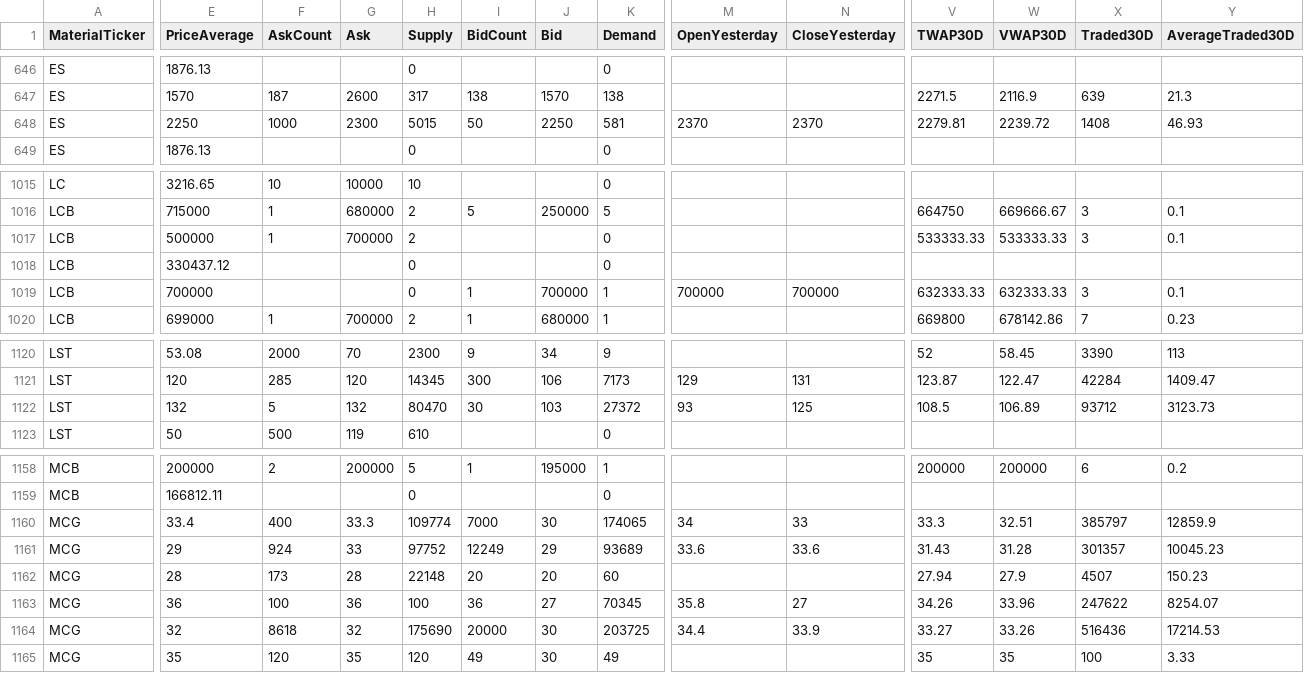
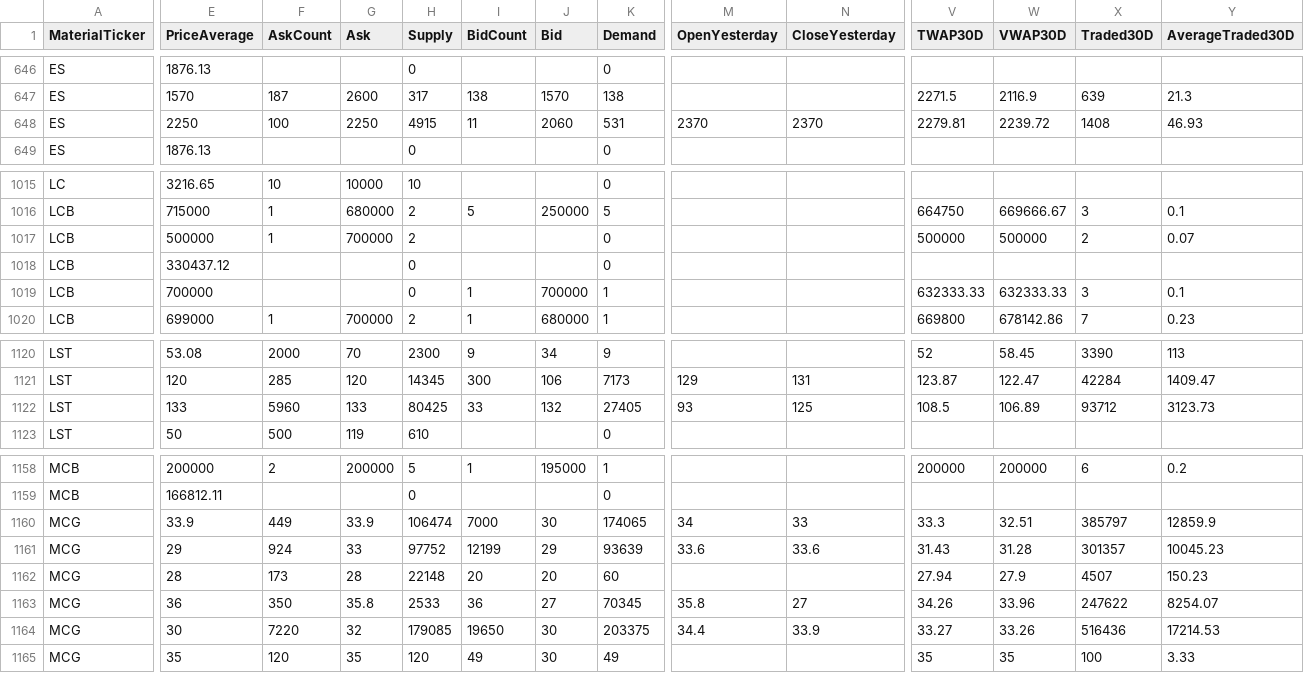
Before and after one commit to refined-prun/refined-prices, a CSV file: all.csv, drawn as a sheet; only a part is shown, gaps mark what is left out; the diff covers the shown part only; the diff names each change by its address in the sheet, - before the commit and + after, or states it on an @@ line.

```diff
--- a/all.csv
+++ b/all.csv
-F648 (AskCount): 1000
+F648 (AskCount): 100
-G648 (Ask): 2300
+G648 (Ask): 2250
-H648 (Supply): 5015
+H648 (Supply): 4915
-I648 (BidCount): 50
+I648 (BidCount): 11
-J648 (Bid): 2250
+J648 (Bid): 2060
-K648 (Demand): 581
+K648 (Demand): 531
-V1017 (TWAP30D): 533333.33
+V1017 (TWAP30D): 500000
-W1017 (VWAP30D): 533333.33
+W1017 (VWAP30D): 500000
-X1017 (Traded30D): 3
+X1017 (Traded30D): 2
-Y1017 (AverageTraded30D): 0.1
+Y1017 (AverageTraded30D): 0.07
-M1019 (OpenYesterday): 700000
+M1019 (OpenYesterday): (empty)
-N1019 (CloseYesterday): 700000
+N1019 (CloseYesterday): (empty)
-E1122 (PriceAverage): 132
+E1122 (PriceAverage): 133
-F1122 (AskCount): 5
+F1122 (AskCount): 5960
-G1122 (Ask): 132
+G1122 (Ask): 133
-H1122 (Supply): 80470
+H1122 (Supply): 80425
-I1122 (BidCount): 30
+I1122 (BidCount): 33
-J1122 (Bid): 103
+J1122 (Bid): 132
-K1122 (Demand): 27372
+K1122 (Demand): 27405
-E1160 (PriceAverage): 33.4
+E1160 (PriceAverage): 33.9
-F1160 (AskCount): 400
+F1160 (AskCount): 449
-G1160 (Ask): 33.3
+G1160 (Ask): 33.9
-H1160 (Supply): 109774
+H1160 (Supply): 106474
-I1161 (BidCount): 12249
+I1161 (BidCount): 12199
-K1161 (Demand): 93689
+K1161 (Demand): 93639
-F1163 (AskCount): 100
+F1163 (AskCount): 350
-G1163 (Ask): 36
+G1163 (Ask): 35.8
-H1163 (Supply): 100
+H1163 (Supply): 2533
-E1164 (PriceAverage): 32
+E1164 (PriceAverage): 30
-F1164 (AskCount): 8618
+F1164 (AskCount): 7220
-H1164 (Supply): 175690
+H1164 (Supply): 179085
-I1164 (BidCount): 20000
+I1164 (BidCount): 19650
-K1164 (Demand): 203725
+K1164 (Demand): 203375
```
Also changed, not shown: 117 edited cells elsewhere in this file, 1 other file.
